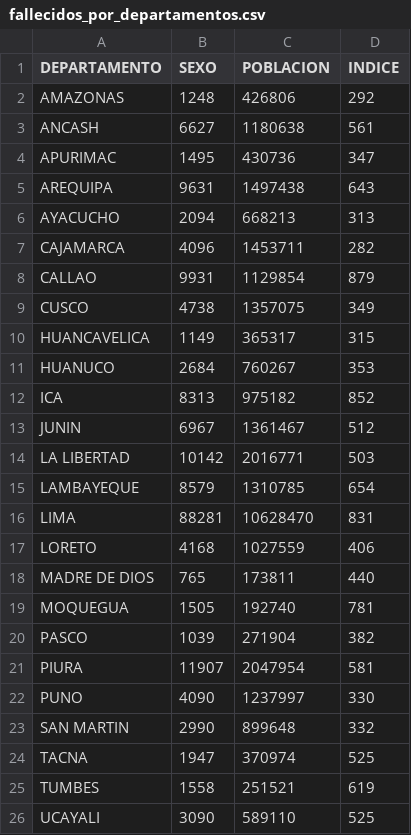
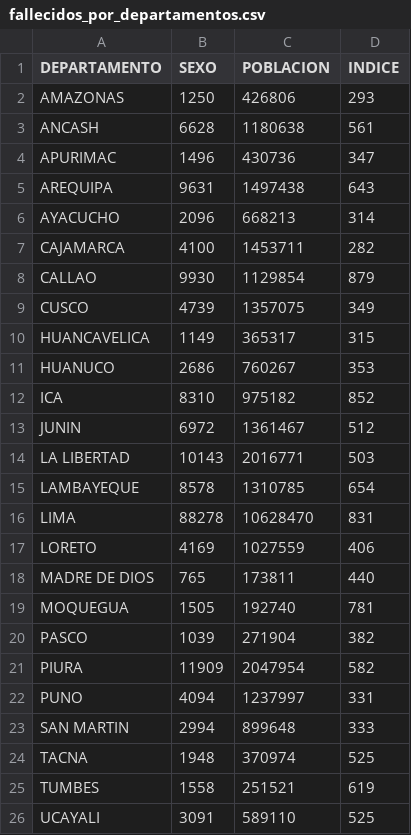
Before and after one commit to annaabsi/git-scraper-covid19, a CSV file: resultados/fallecidos_por_departamentos.csv, drawn as a sheet.

```diff
--- a/resultados/fallecidos_por_departamentos.csv
+++ b/resultados/fallecidos_por_departamentos.csv
@@ -1,18 +1,18 @@
 DEPARTAMENTO,SEXO,POBLACION,INDICE
-AMAZONAS,1248,426806,292
-ANCASH,6627,1180638,561
-APURIMAC,1495,430736,347
+AMAZONAS,1250,426806,293
+ANCASH,6628,1180638,561
+APURIMAC,1496,430736,347
 AREQUIPA,9631,1497438,643
-AYACUCHO,2094,668213,313
-CAJAMARCA,4096,1453711,282
-CALLAO,9931,1129854,879
-CUSCO,4738,1357075,349
+AYACUCHO,2096,668213,314
+CAJAMARCA,4100,1453711,282
+CALLAO,9930,1129854,879
+CUSCO,4739,1357075,349
 HUANCAVELICA,1149,365317,315
-HUANUCO,2684,760267,353
-ICA,8313,975182,852
-JUNIN,6967,1361467,512
-LA LIBERTAD,10142,2016771,503
-LAMBAYEQUE,8579,1310785,654
-LIMA,88281,10628470,831
-LORETO,4168,1027559,406
+HUANUCO,2686,760267,353
+ICA,8310,975182,852
+JUNIN,6972,1361467,512
+LA LIBERTAD,10143,2016771,503
+LAMBAYEQUE,8578,1310785,654
+LIMA,88278,10628470,831
+LORETO,4169,1027559,406
 MADRE DE DIOS,765,173811,440
@@ -20,7 +20,7 @@ MOQUEGUA,1505,192740,781
 PASCO,1039,271904,382
-PIURA,11907,2047954,581
-PUNO,4090,1237997,330
-SAN MARTIN,2990,899648,332
-TACNA,1947,370974,525
+PIURA,11909,2047954,582
+PUNO,4094,1237997,331
+SAN MARTIN,2994,899648,333
+TACNA,1948,370974,525
 TUMBES,1558,251521,619
-UCAYALI,3090,589110,525
+UCAYALI,3091,589110,525
```
Also changed, not shown: resultados/fallecidos_acumulados.csv, resultados/fallecidos_diarios.csv, 3 other files.
